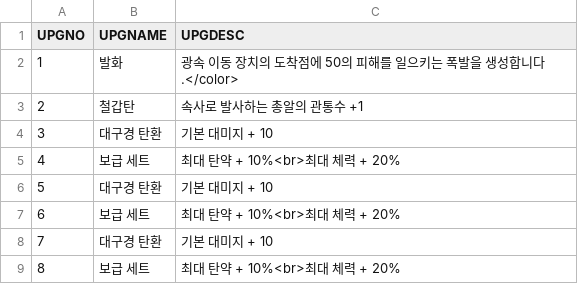
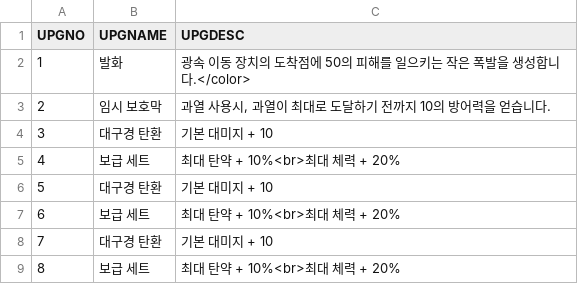
Before and after one commit to iolpplpojl/VamSirv, a CSV file: Sirv/Assets/Resources/upgrade_eng.csv, drawn as a sheet.

```diff
--- a/Sirv/Assets/Resources/upgrade_eng.csv
+++ b/Sirv/Assets/Resources/upgrade_eng.csv
@@ -1,4 +1,4 @@
 UPGNO,UPGNAME,UPGDESC
-1,발화,광속 이동 장치의 도착점에 50의 피해를 일으키는 폭발을 생성합니다.</color>
-2,철갑탄,속사로 발사하는 총알의 관통수 +1
+1,발화,광속 이동 장치의 도착점에 50의 피해를 일으키는 작은 폭발을 생성합니다.</color>
+2,임시 보호막,"과열 사용시, 과열이 최대로 도달하기 전까지 10의 방어력을 얻습니다."
 3,대구경 탄환,기본 대미지 + 10
```
Also changed, not shown: Sirv/Assets/Resources/upgrade_gun.csv, 9 other files.
